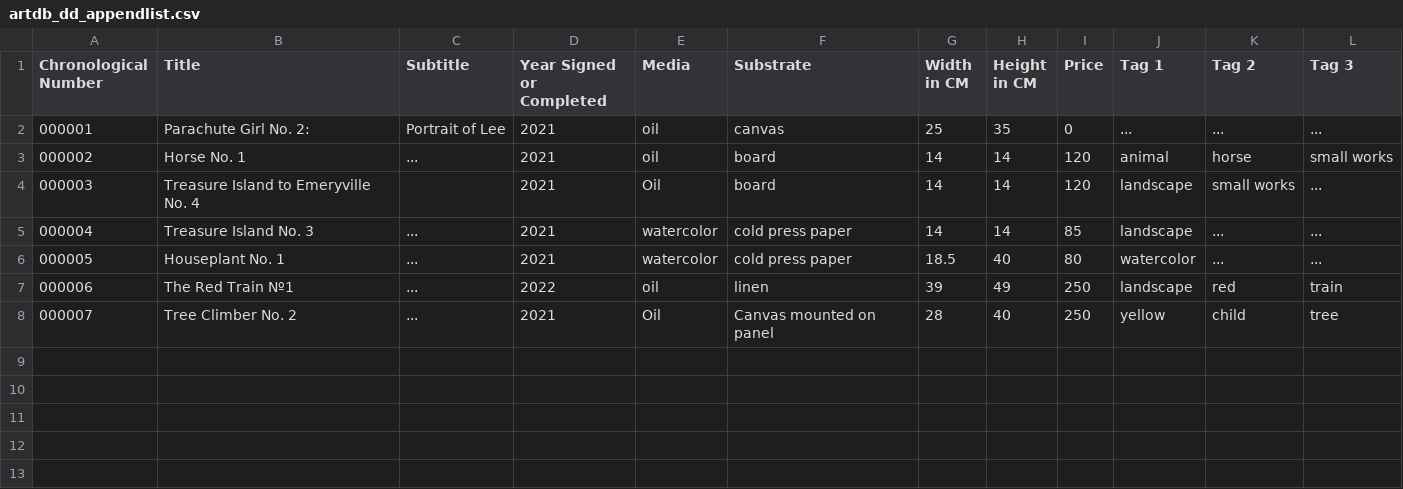
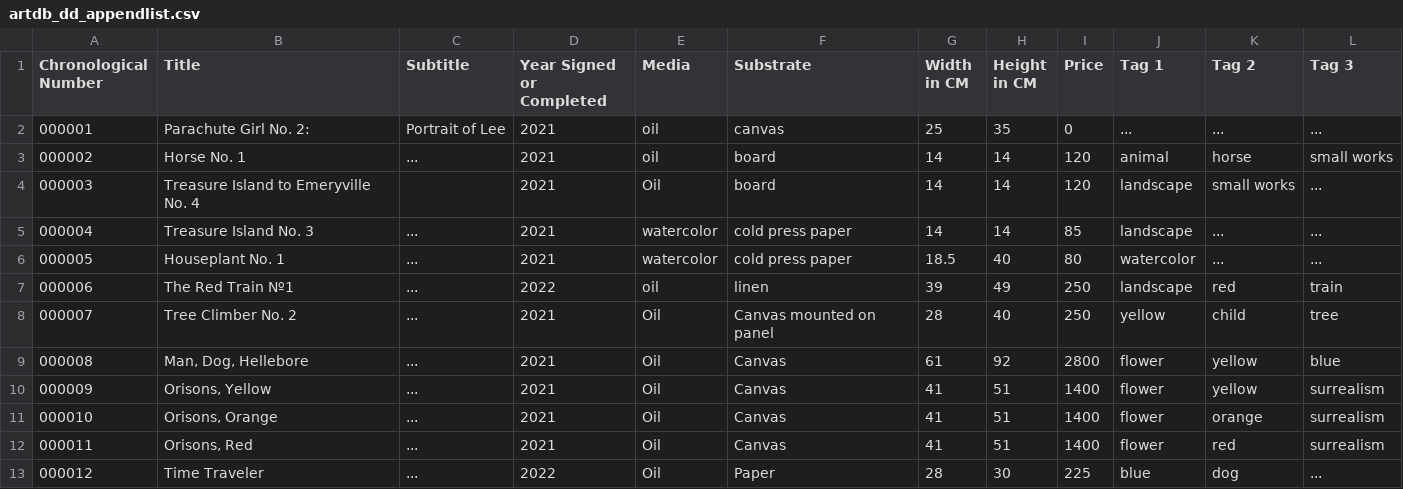
Before and after one commit to standard-tryhard/art_db, a CSV file: artdb_dd_appendlist.csv, drawn as a sheet; the diff names each change by its address in the sheet, - before the commit and + after, or states it on an @@ line.

```diff
--- a/artdb_dd_appendlist.csv
+++ b/artdb_dd_appendlist.csv
+row 9: 000008 | Man, Dog, Hellebore | ... | 2021 | Oil | Canvas | 61 | 92 | 2800 | flower | yellow | blue
+row 10: 000009 | Orisons, Yellow | ... | 2021 | Oil | Canvas | 41 | 51 | 1400 | flower | yellow | surrealism
+row 11: 000010 | Orisons, Orange | ... | 2021 | Oil | Canvas | 41 | 51 | 1400 | flower | orange | surrealism
+row 12: 000011 | Orisons, Red | ... | 2021 | Oil | Canvas | 41 | 51 | 1400 | flower | red | surrealism
+row 13: 000012 | Time Traveler | ... | 2022 | Oil | Paper | 28 | 30 | 225 | blue | dog | ...
```
Also changed, not shown: artdb_dd_rootlist.csv, 2 other files.
